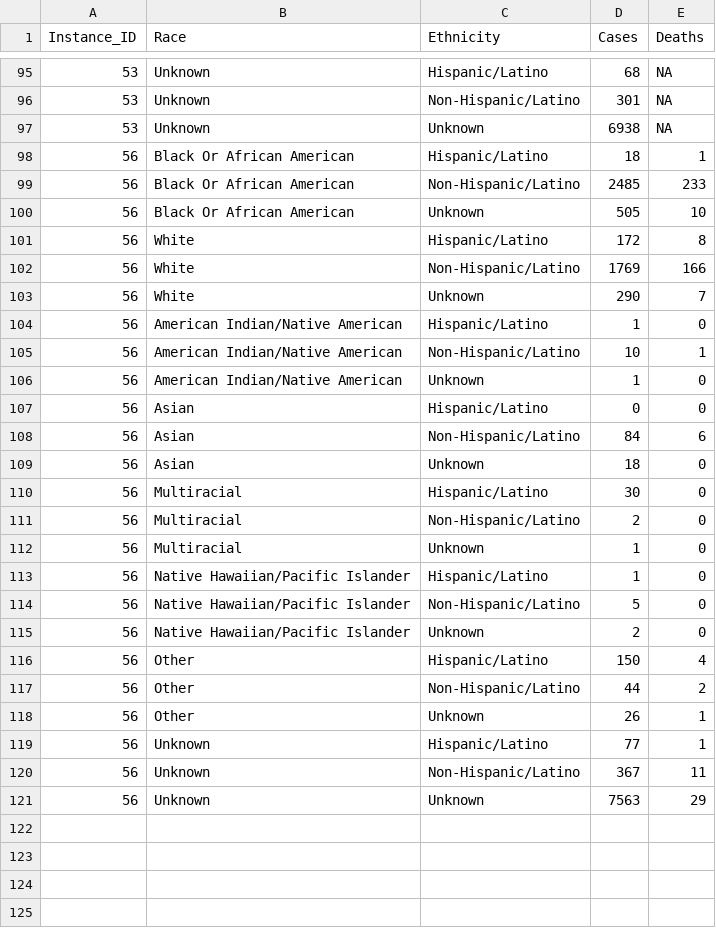
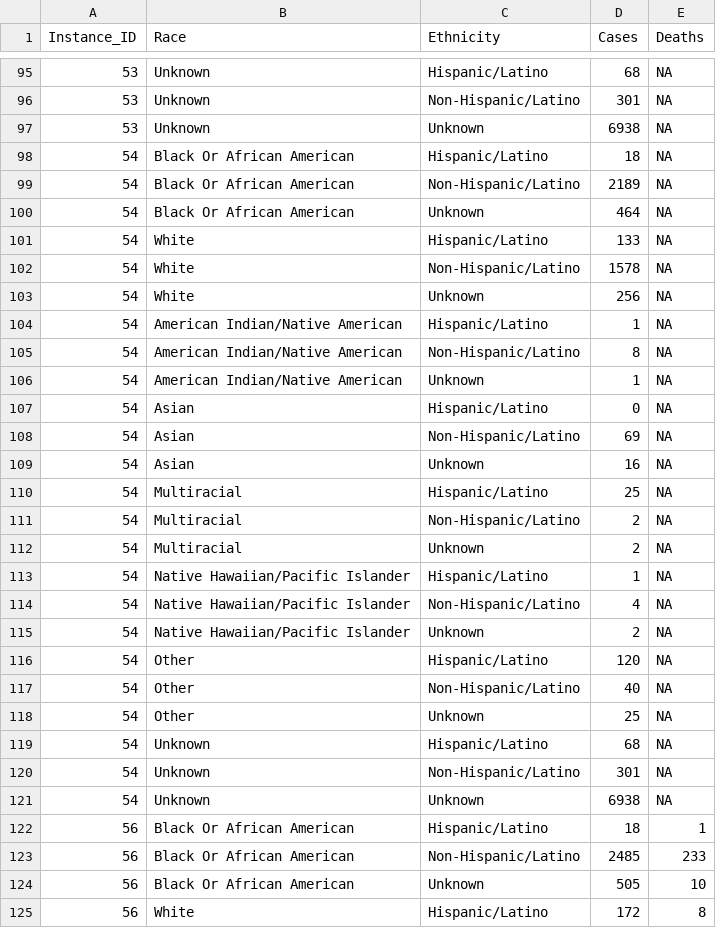
Before and after one commit to mlamias/COVID-19-Georgia, a CSV file: COVID_19_GEORIGA_RACE_ETHNICITY_DATA.csv, drawn as a sheet; only a part is shown, gaps mark what is left out; the shorter side is filled out with more unchanged rows; the diff names each change by its address in the sheet, - before the commit and + after, or states it on an @@ line.

```diff
--- a/COVID_19_GEORIGA_RACE_ETHNICITY_DATA.csv
+++ b/COVID_19_GEORIGA_RACE_ETHNICITY_DATA.csv
+row 98: 54 | Black Or African American | Hispanic/Latino | 18 | NA
+row 99: 54 | Black Or African American | Non-Hispanic/Latino | 2189 | NA
+row 100: 54 | Black Or African American | Unknown | 464 | NA
+row 101: 54 | White | Hispanic/Latino | 133 | NA
+row 102: 54 | White | Non-Hispanic/Latino | 1578 | NA
+row 103: 54 | White | Unknown | 256 | NA
+row 104: 54 | American Indian/Native American | Hispanic/Latino | 1 | NA
+row 105: 54 | American Indian/Native American | Non-Hispanic/Latino | 8 | NA
+row 106: 54 | American Indian/Native American | Unknown | 1 | NA
+row 107: 54 | Asian | Hispanic/Latino | 0 | NA
+row 108: 54 | Asian | Non-Hispanic/Latino | 69 | NA
+row 109: 54 | Asian | Unknown | 16 | NA
+row 110: 54 | Multiracial | Hispanic/Latino | 25 | NA
+row 111: 54 | Multiracial | Non-Hispanic/Latino | 2 | NA
+row 112: 54 | Multiracial | Unknown | 2 | NA
+row 113: 54 | Native Hawaiian/Pacific Islander | Hispanic/Latino | 1 | NA
+row 114: 54 | Native Hawaiian/Pacific Islander | Non-Hispanic/Latino | 4 | NA
+row 115: 54 | Native Hawaiian/Pacific Islander | Unknown | 2 | NA
+row 116: 54 | Other | Hispanic/Latino | 120 | NA
+row 117: 54 | Other | Non-Hispanic/Latino | 40 | NA
+row 118: 54 | Other | Unknown | 25 | NA
+row 119: 54 | Unknown | Hispanic/Latino | 68 | NA
+row 120: 54 | Unknown | Non-Hispanic/Latino | 301 | NA
+row 121: 54 | Unknown | Unknown | 6938 | NA
```
Also changed, not shown: COVID_19_GEORIGA_COUNTIES_DATA.csv, COVID_19_GEORIGA_DATA.csv, 5 other files.
